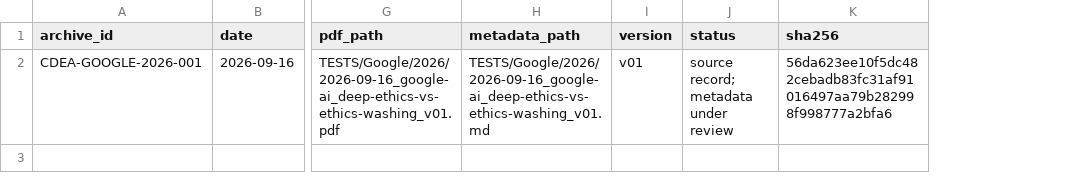
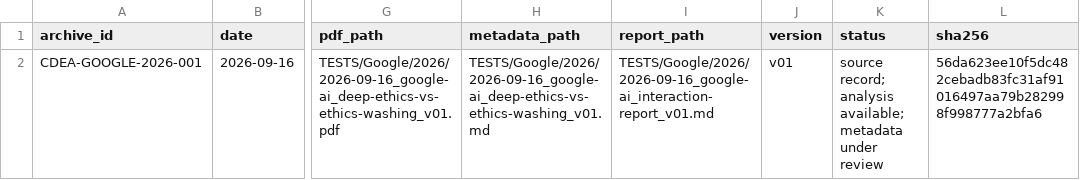
Before and after one commit to deepethics/Cold-DeepEthics-Testing-Default-AIs, a CSV file: DATA/catalog.csv, drawn as a sheet; only a part is shown, gaps mark what is left out; addresses are those after the commit; the diff names each change by its address in the sheet, - before the commit and + after, or states it on an @@ line.

Commit message:
Register Google AI interaction report in machine catalog

```diff
--- a/DATA/catalog.csv
+++ b/DATA/catalog.csv
+column I (report_path), row 2: TESTS/Google/2026/2026-09-16_google-ai_interaction-report_v01.md
-K2 (status): source record; metadata under…
+K2 (status): source record; analysis available; metadata under…
```
